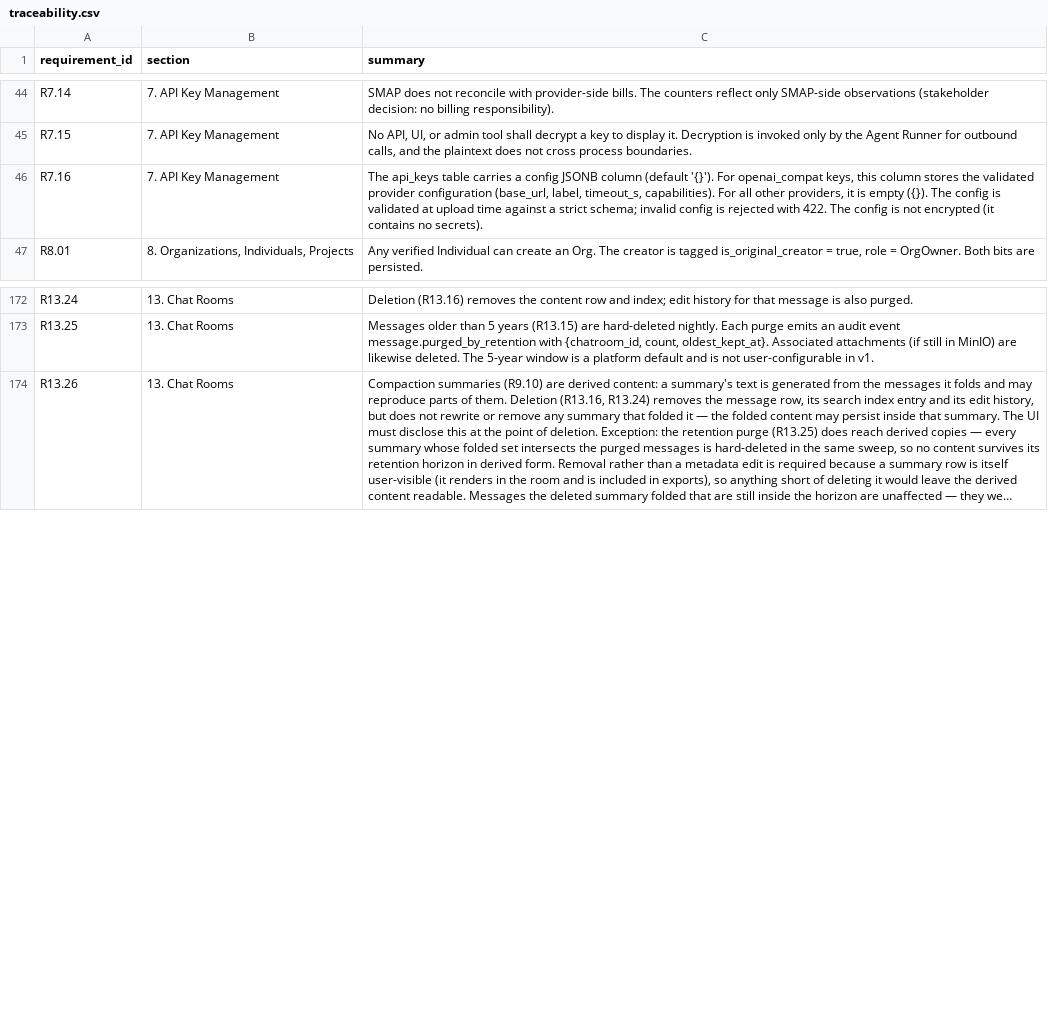
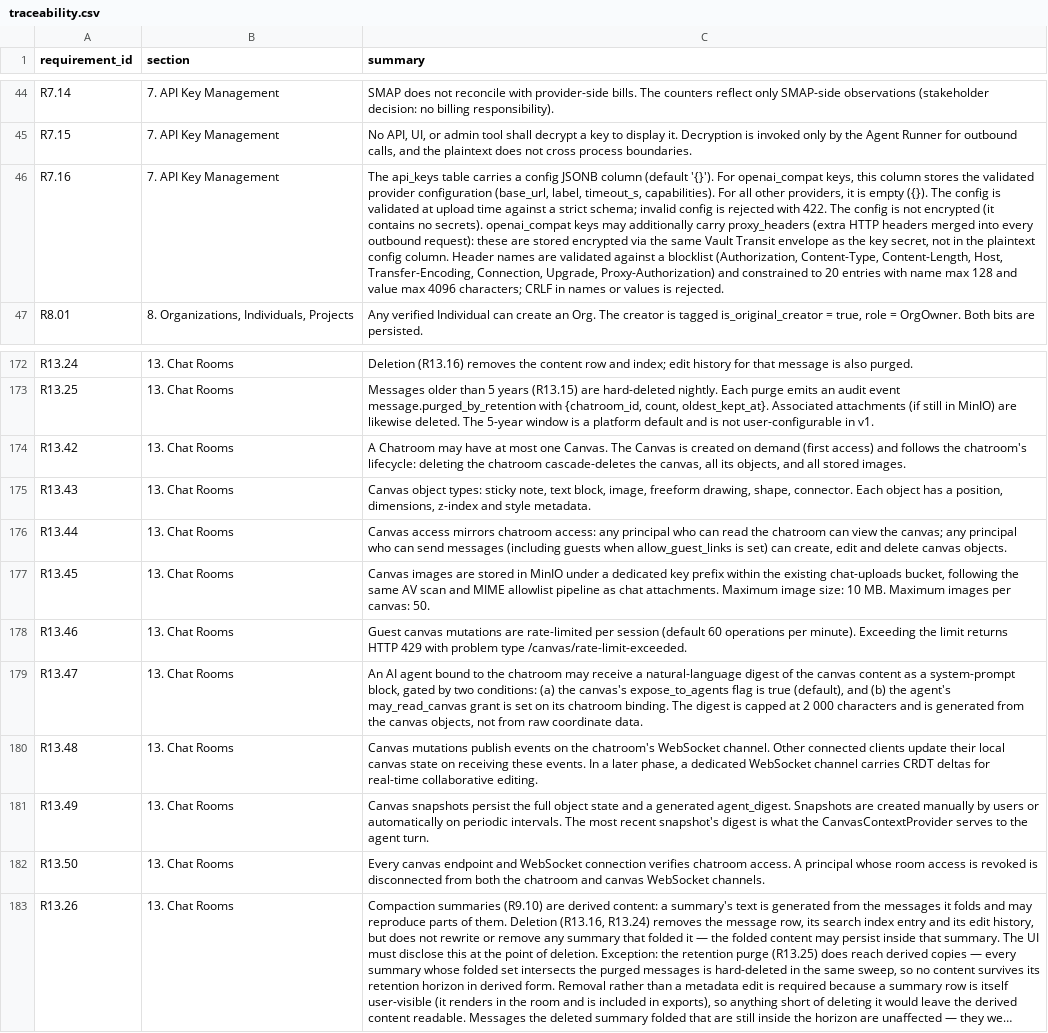
Before and after one commit to Research-Center-for-Smart-Learning-RCSL/Smart-MultiAgent-Platform, a CSV file: docs/traceability.csv, drawn as a sheet; only a part is shown, gaps mark what is left out; long unchanged cells end in …; the diff names each change by its address in the sheet, - before the commit and + after, or states it on an @@ line.

```diff
--- a/docs/traceability.csv
+++ b/docs/traceability.csv
-C46 (summary): …no secrets).
+C46 (summary): …no secrets). openai_compat keys may additionally carry proxy_headers (extra HTTP headers merged into every outbound request): these are stored encrypted via the same Vault Transit envelope as the key secret, not in the plaintext config column. Header names are validated against a blocklist (Authorization, Content-Type, Content-Length, Host, Transfer-Encoding, Connection, Upgrade, Proxy-Authorization) and constrained to 20 entries with name max 128 and value max 4096 characters; CRLF in names or values is rejected.
+row 174: R13.42 | 13. Chat Rooms | A Chatroom may have at most one Canvas. The Canvas is created on demand (first access) and follows the chatroom's lifecycle: deleting the chatroom cascade-deletes the canvas, all its objects, and all stored images.
+row 175: R13.43 | 13. Chat Rooms | Canvas object types: sticky note, text block, image, freeform drawing, shape, connector. Each object has a position, dimensions, z-index and style metadata.
+row 176: R13.44 | 13. Chat Rooms | Canvas access mirrors chatroom access: any principal who can read the chatroom can view the canvas; any principal who can send messages (including guests when allow_guest_links is set) can create, edit and delete canvas objects.
+row 177: R13.45 | 13. Chat Rooms | Canvas images are stored in MinIO under a dedicated key prefix within the existing chat-uploads bucket, following the same AV scan and MIME allowlist pipeline as chat attachments. Maximum image size: 10 MB. Maximum images per canvas: 50.
+row 178: R13.46 | 13. Chat Rooms | Guest canvas mutations are rate-limited per session (default 60 operations per minute). Exceeding the limit returns HTTP 429 with problem type /canvas/rate-limit-exceeded.
+row 179: R13.47 | 13. Chat Rooms | An AI agent bound to the chatroom may receive a natural-language digest of the canvas content as a system-prompt block, gated by two conditions: (a) the canvas's expose_to_agents flag is true (default), and (b) the agent's may_read_canvas grant is set on its chatroom binding. The digest is capped at 2 000 characters and is generated from the canvas objects, not from raw coordinate data.
+row 180: R13.48 | 13. Chat Rooms | Canvas mutations publish events on the chatroom's WebSocket channel. Other connected clients update their local canvas state on receiving these events. In a later phase, a dedicated WebSocket channel carries CRDT deltas for real-time collaborative editing.
+row 181: R13.49 | 13. Chat Rooms | Canvas snapshots persist the full object state and a generated agent_digest. Snapshots are created manually by users or automatically on periodic intervals. The most recent snapshot's digest is what the CanvasContextProvider serves to the agent turn.
+row 182: R13.50 | 13. Chat Rooms | Every canvas endpoint and WebSocket connection verifies chatroom access. A principal whose room access is revoked is disconnected from both the chatroom and canvas WebSocket channels.
```
